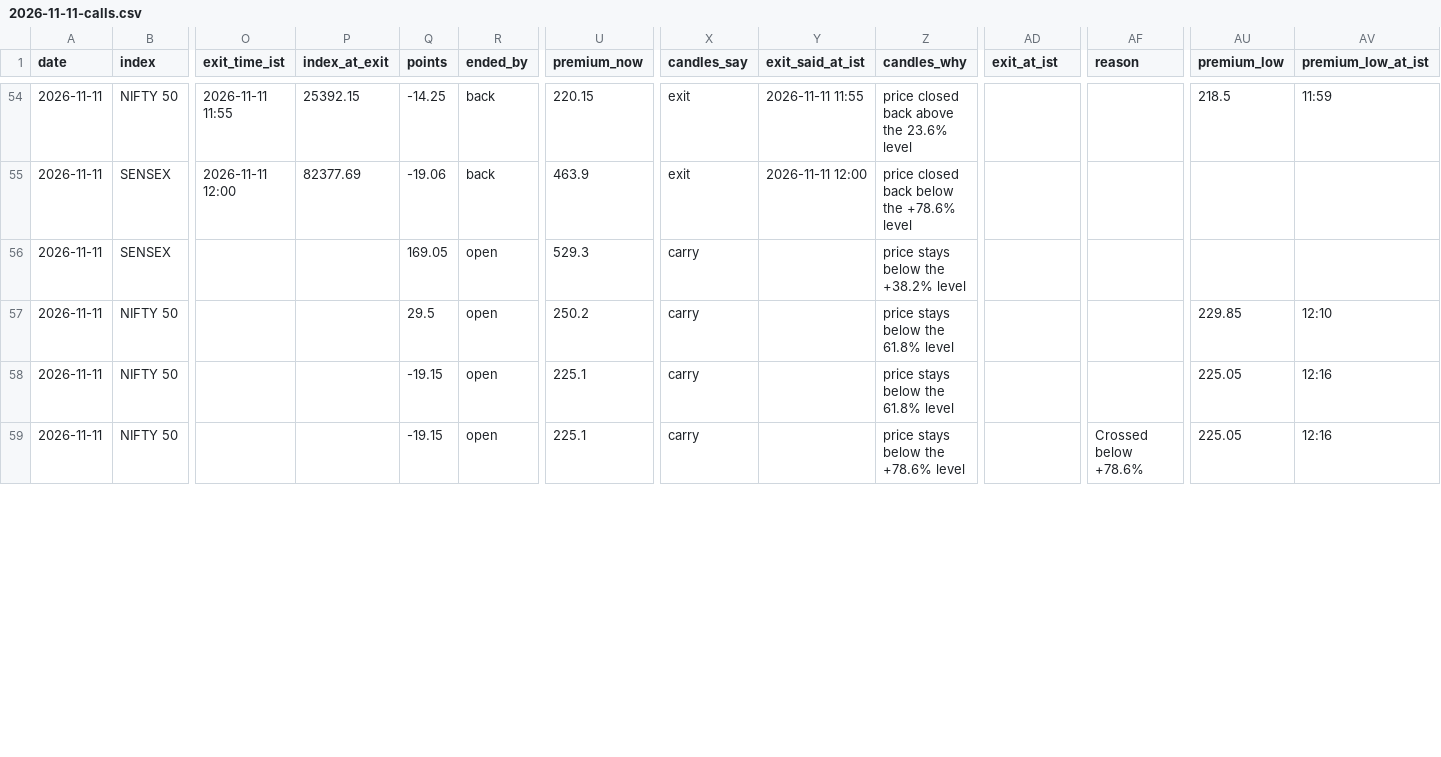
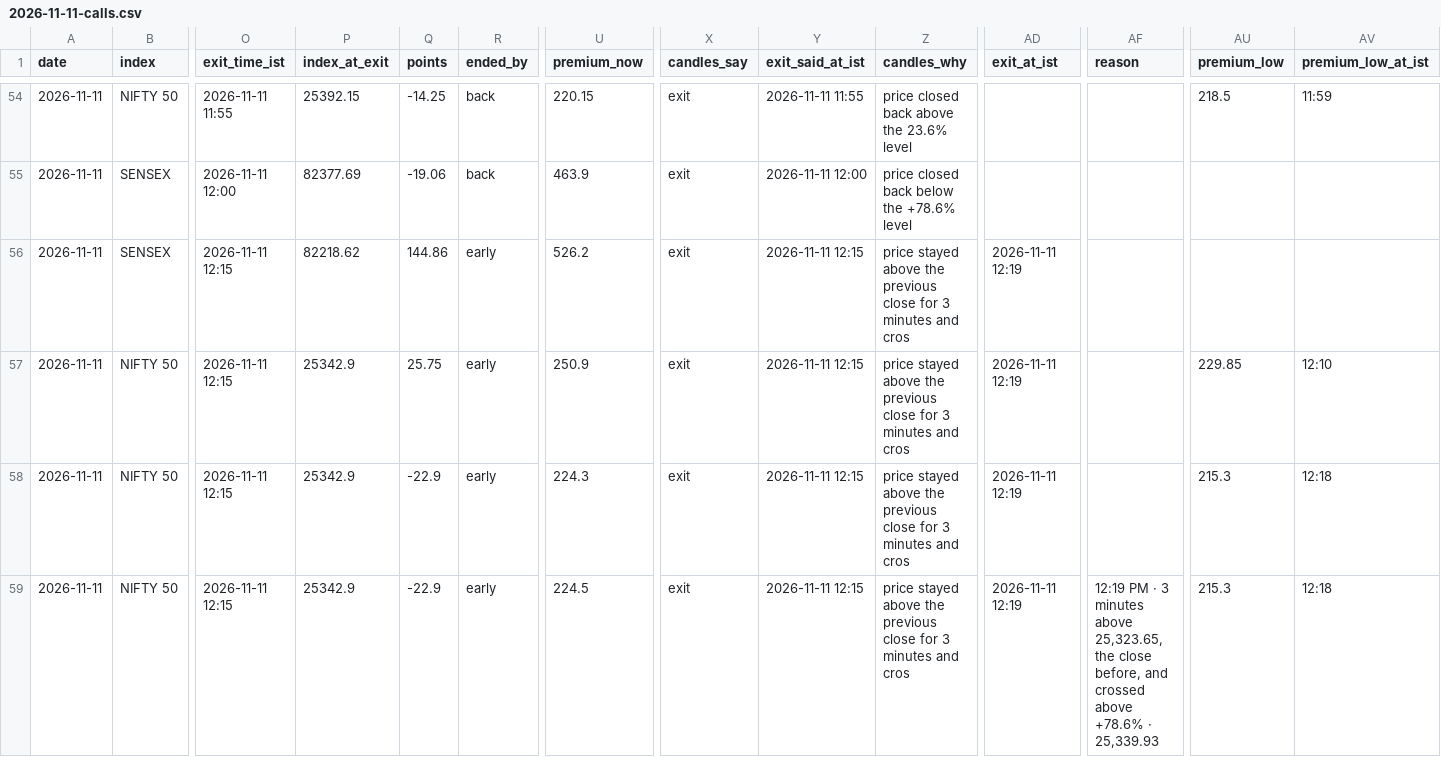
Before and after one commit to AAB-sys/My-Trade, a CSV file: sessions/2026-11-11-calls.csv, drawn as a sheet; only a part is shown, gaps mark what is left out; the diff covers the shown part only; the diff names each change by its address in the sheet, - before the commit and + after, or states it on an @@ line.

Commit message:
Session 2026-11-11-calls

```diff
--- a/sessions/2026-11-11-calls.csv
+++ b/sessions/2026-11-11-calls.csv
-O56:O59 (exit_time_ist): (empty)
+O56:O59 (exit_time_ist): 2026-11-11 12:15
-P56 (index_at_exit): (empty)
+P56 (index_at_exit): 82218.62
-Q56 (points): 169.05
+Q56 (points): 144.86
-R56:R59 (ended_by): open
+R56:R59 (ended_by): early
-U56 (premium_now): 529.3
+U56 (premium_now): 526.2
-X56:X59 (candles_say): carry
+X56:X59 (candles_say): exit
-Y56:Y59 (exit_said_at_ist): (empty)
+Y56:Y59 (exit_said_at_ist): 2026-11-11 12:15
-Z56 (candles_why): price stays below the +38.2% level
+Z56 (candles_why): price stayed above the previous close for 3 minutes and cros
-AD56:AD59 (exit_at_ist): (empty)
+AD56:AD59 (exit_at_ist): 2026-11-11 12:19
-P57:P59 (index_at_exit): (empty)
+P57:P59 (index_at_exit): 25342.9
-Q57 (points): 29.5
+Q57 (points): 25.75
-U57 (premium_now): 250.2
+U57 (premium_now): 250.9
-Z57:Z58 (candles_why): price stays below the 61.8% level
+Z57:Z58 (candles_why): price stayed above the previous close for 3 minutes and cros
-Q58:Q59 (points): -19.15
+Q58:Q59 (points): -22.9
-U58 (premium_now): 225.1
+U58 (premium_now): 224.3
-AU58:AU59 (premium_low): 225.05
+AU58:AU59 (premium_low): 215.3
-AV58:AV59 (premium_low_at_ist): 12:16
+AV58:AV59 (premium_low_at_ist): 12:18
-U59 (premium_now): 225.1
+U59 (premium_now): 224.5
-Z59 (candles_why): price stays below the +78.6% level
+Z59 (candles_why): price stayed above the previous close for 3 minutes and cros
-AF59 (reason): Crossed below +78.6%
+AF59 (reason): 12:19 PM · 3 minutes above 25,323.65, the close before, and crossed above +78.6% · 25,339.93
```
Also changed, not shown: 36 edited cells elsewhere in this file.
